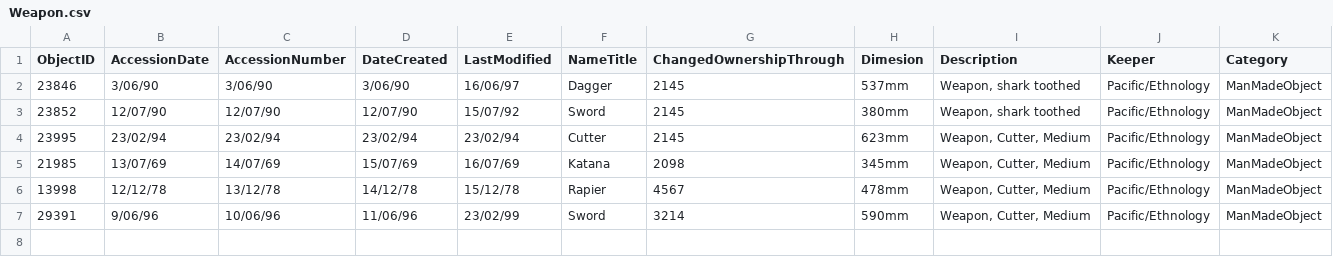
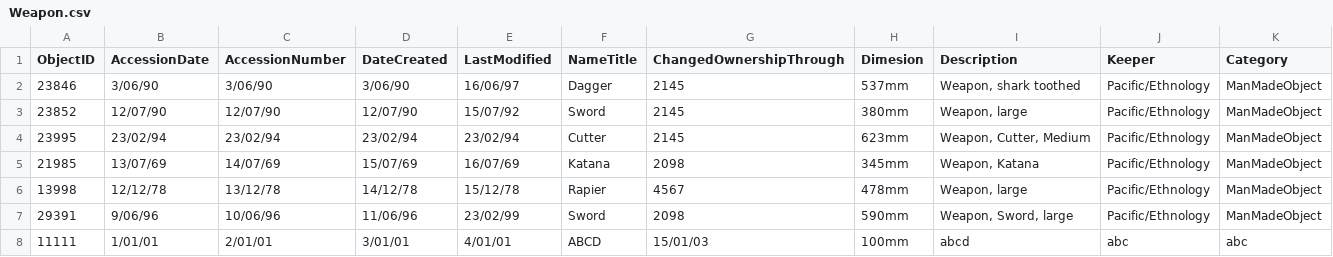
Before and after one commit to awu226/INFOSYS320G07, a CSV file: Weapon.csv, drawn as a sheet.

Commit message:
Added all the scenes for people and weapons

```diff
--- a/Weapon.csv
+++ b/Weapon.csv
@@ -2,6 +2,7 @@ ObjectID,AccessionDate,AccessionNumber,DateCreated,LastModified,NameTitle,Change
 23846,3/06/90,3/06/90,3/06/90,16/06/97,Dagger,2145,537mm,"Weapon, shark toothed",Pacific/Ethnology,ManMadeObject
-23852,12/07/90,12/07/90,12/07/90,15/07/92,Sword,2145,380mm,"Weapon, shark toothed",Pacific/Ethnology,ManMadeObject
+23852,12/07/90,12/07/90,12/07/90,15/07/92,Sword,2145,380mm,"Weapon, large",Pacific/Ethnology,ManMadeObject
 23995,23/02/94,23/02/94,23/02/94,23/02/94,Cutter,2145,623mm,"Weapon, Cutter, Medium",Pacific/Ethnology,ManMadeObject
-21985,13/07/69,14/07/69,15/07/69,16/07/69,Katana,2098,345mm,"Weapon, Cutter, Medium",Pacific/Ethnology,ManMadeObject
-13998,12/12/78,13/12/78,14/12/78,15/12/78,Rapier,4567,478mm,"Weapon, Cutter, Medium",Pacific/Ethnology,ManMadeObject
-29391,9/06/96,10/06/96,11/06/96,23/02/99,Sword,3214,590mm,"Weapon, Cutter, Medium",Pacific/Ethnology,ManMadeObject
+21985,13/07/69,14/07/69,15/07/69,16/07/69,Katana,2098,345mm,"Weapon, Katana ",Pacific/Ethnology,ManMadeObject
+13998,12/12/78,13/12/78,14/12/78,15/12/78,Rapier,4567,478mm,"Weapon, large",Pacific/Ethnology,ManMadeObject
+29391,9/06/96,10/06/96,11/06/96,23/02/99,Sword,2098,590mm,"Weapon, Sword, large",Pacific/Ethnology,ManMadeObject
+11111,1/01/01,2/01/01,3/01/01,4/01/01,ABCD,15/01/03,100mm,abcd,abc,abc
```
Also changed, not shown: 54 other files.
